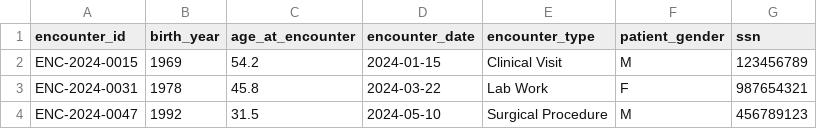
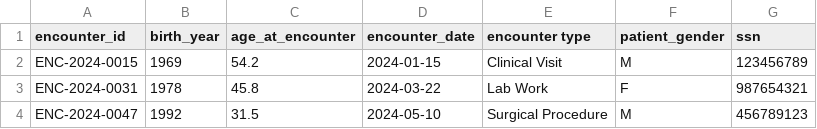
Before and after one commit to TruvetaPublic/OpenLinkToken, a CSV file: resources/sample-nonstandard-input.csv, drawn as a sheet.

Commit message:
fix(cli): add config loader constants and spaced column name examples

```diff
--- a/resources/sample-nonstandard-input.csv
+++ b/resources/sample-nonstandard-input.csv
@@ -1,2 +1,2 @@
-encounter_id,birth_year,age_at_encounter,encounter_date,encounter_type,patient_gender,ssn
+encounter_id,birth_year,age_at_encounter,encounter_date,encounter type,patient_gender,ssn
 ENC-2024-0015,1969,54.2,2024-01-15,Clinical Visit,M,123456789
```
Also changed, not shown: 5 other files.
